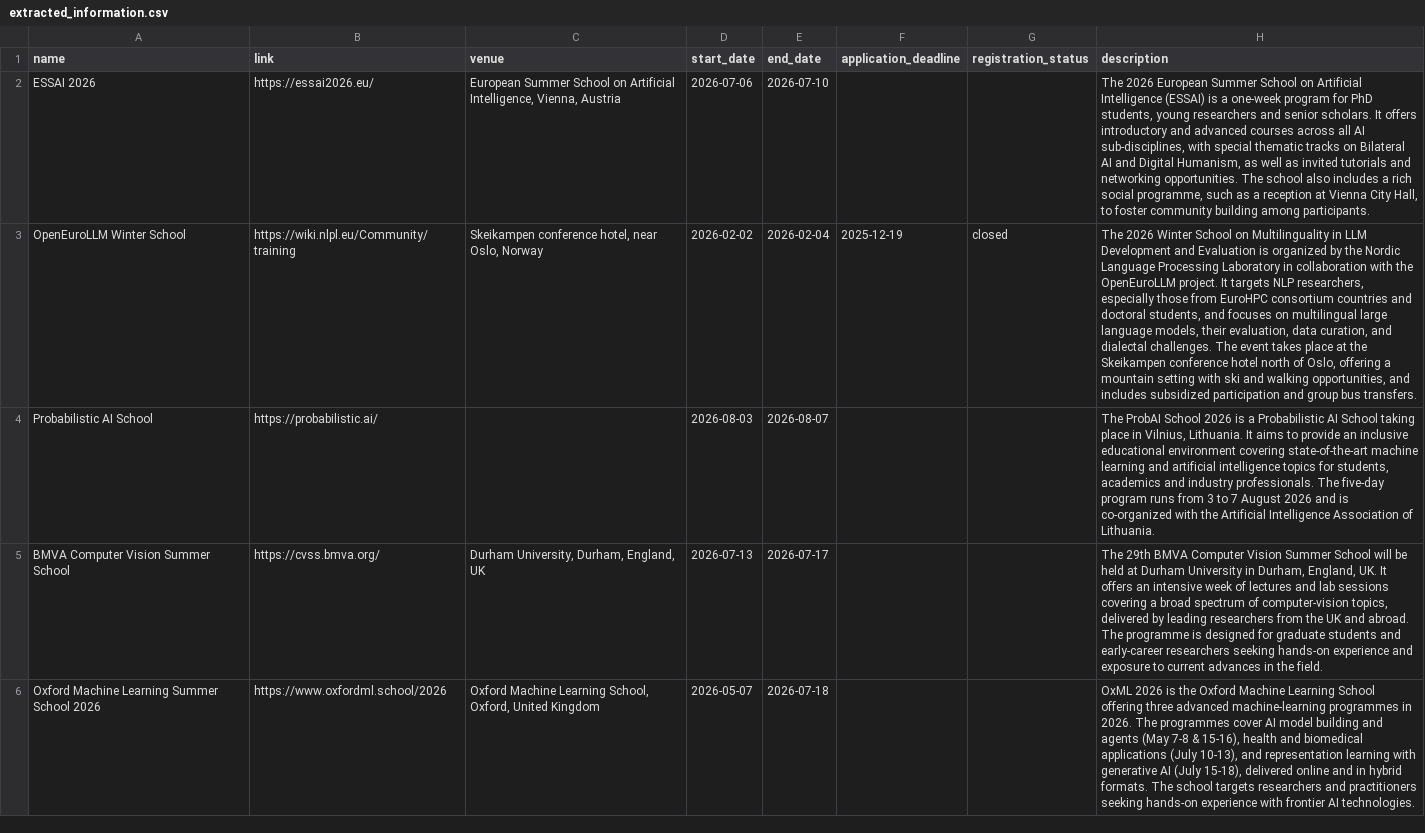
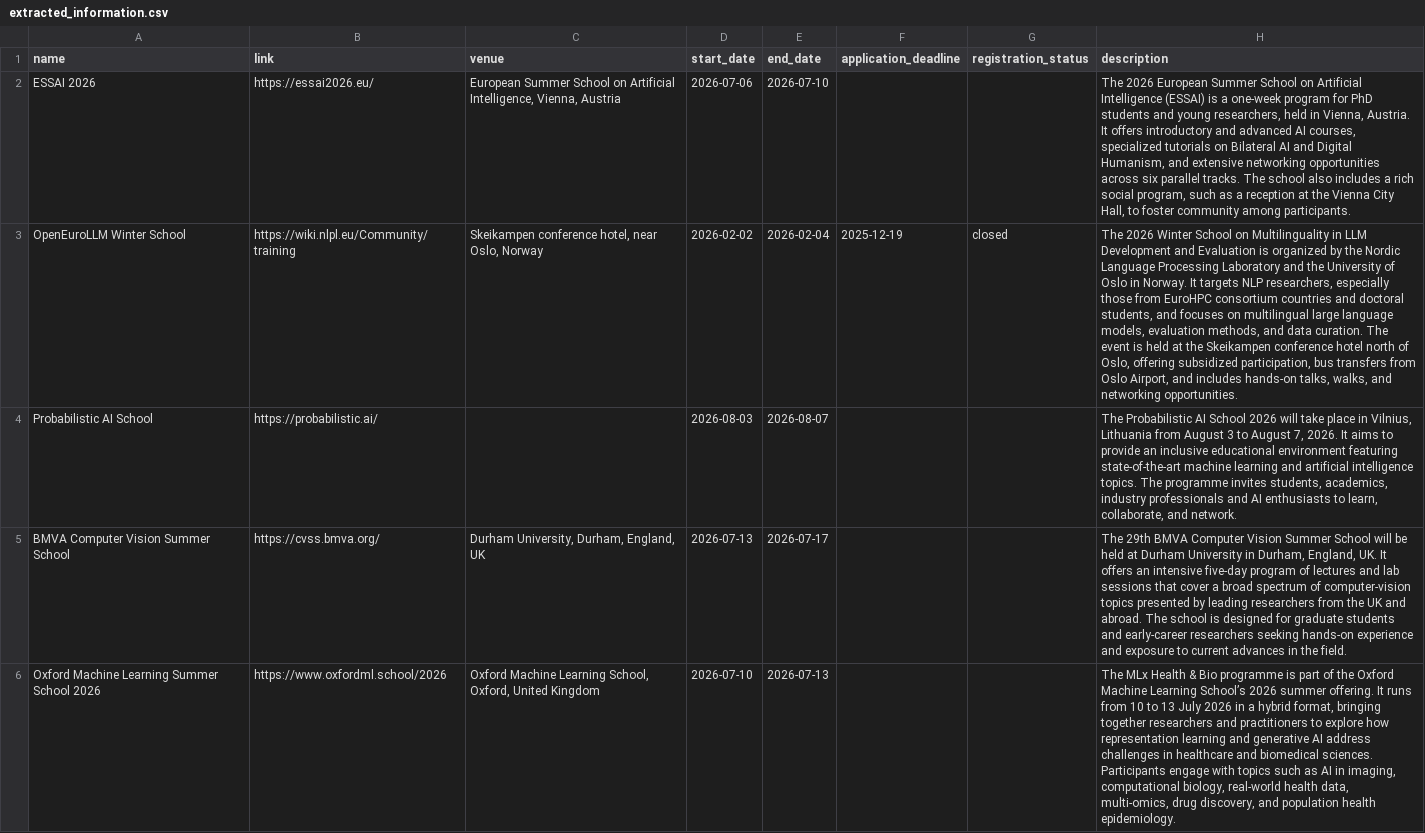
Before and after one commit to ivanvykopal/winter-summer-schools, a CSV file: frontend/api/data/extracted_information.csv, drawn as a sheet; only a part is shown; the diff covers the shown part only; the diff names each change by its address in the sheet, - before the commit and + after, or states it on an @@ line.

```diff
--- a/frontend/api/data/extracted_information.csv
+++ b/frontend/api/data/extracted_information.csv
-H2 (description): …for PhD students, young researchers and senior scholars. It offers introductory and advanced courses across all AI sub‑disciplines, with special thematic tracks on Bilateral AI and Digital Humanism, as well as invited tutorials and networking opportunities. The school also includes a rich social programme, such as a reception at Vienna City Hall, to foster community building among participants.
+H2 (description): …for PhD students and young researchers, held in Vienna, Austria. It offers introductory and advanced AI courses, specialized tutorials on Bilateral AI and Digital Humanism, and extensive networking opportunities across six parallel tracks. The school also includes a rich social program, such as a reception at the Vienna City Hall, to foster community among participants.
-H3 (description): …Processing Laboratory in collaboration with the OpenEuroLLM project. It targets NLP researchers, especially those from EuroHPC consortium countries and doctoral students, and focuses on multilingual large language models, their evaluation, data curation, and dialectal challenges. The event takes place at the Skeikampen conference hotel north of Oslo, offering a mountain setting with ski and walking opportunities, and includes subsidized participation and group bus transfers.
+H3 (description): …Processing Laboratory and the University of Oslo in Norway. It targets NLP researchers, especially those from EuroHPC consortium countries and doctoral students, and focuses on multilingual large language models, evaluation methods, and data curation. The event is held at the Skeikampen conference hotel north of Oslo, offering subsidized participation, bus transfers from Oslo Airport, and includes hands‑on talks, walks, and networking opportunities.
-H4 (description): The ProbAI School 2026 is a Probabilistic AI School taking place in Vilnius, Lithuania. It aims to provide an inclusive educational environment covering state‑of‑the‑art machine learning and artificial intelligence topics for students, academics and industry professionals. The five‑day program runs from 3 to 7 August 2026 and is co‑organized with the Artificial Intelligence Association of Lithuania.
+H4 (description): The Probabilistic AI School 2026 will take place in Vilnius, Lithuania from August 3 to August 7, 2026. It aims to provide an inclusive educational environment featuring state‑of‑the‑art machine learning and artificial intelligence topics. The programme invites students, academics, industry professionals and AI enthusiasts to learn, collaborate, and network.
-H5 (description): …an intensive week of lectures and lab sessions covering a broad spectrum of computer‑vision topics, delivered by leading researchers from the UK and abroad. The programme is designed…
+H5 (description): …an intensive five‑day program of lectures and lab sessions that cover a broad spectrum of computer‑vision topics presented by leading researchers from the UK and abroad. The school is designed…
-D6 (start_date): 2026-05-07
+D6 (start_date): 2026-07-10
-E6 (end_date): 2026-07-18
+E6 (end_date): 2026-07-13
-H6 (description): OxML 2026 is the Oxford Machine Learning School offering three advanced machine‑learning programmes in 2026. The programmes cover AI model building and agents (May 7‑8 & 15‑16), health and biomedical applications (July 10‑13), and representation learning with generative AI (July 15‑18), delivered online and in hybrid formats. The school targets researchers and practitioners seeking hands‑on experience with frontier AI technologies.
+H6 (description): The MLx Health & Bio programme is part of the Oxford Machine Learning School’s 2026 summer offering. It runs from 10 to 13 July 2026 in a hybrid format, bringing together researchers and practitioners to explore how representation learning and generative AI address challenges in healthcare and biomedical sciences. Participants engage with topics such as AI in imaging, computational biology, real‑world health data, multi‑omics, drug discovery, and population health epidemiology.
```
Also changed, not shown: 26 edited cells elsewhere in this file.
